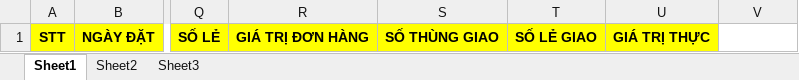
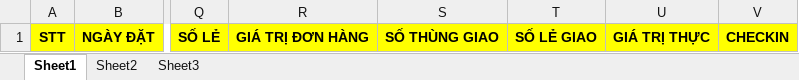
Before and after one commit to nnamlh/mvc_cskh_hai, an Excel workbook: NDHSITE/NDHSITE/haiupload/list_order_form.xlsx, sheet Sheet1, drawn as a sheet; only a part is shown, gaps mark what is left out; values as stored, in another font and other column widths than the file's, no borders; the diff names each change by its address in the sheet, - before the commit and + after, or states it on an @@ line.

```diff
--- a/NDHSITE/NDHSITE/haiupload/list_order_form.xlsx (sheet Sheet1)
+++ b/NDHSITE/NDHSITE/haiupload/list_order_form.xlsx (sheet Sheet1)
-V1: (empty)
+V1: CHECKIN
-V1 fill: none
+V1 fill: #FFFF00
```
Also changed, not shown: 33 other files.
